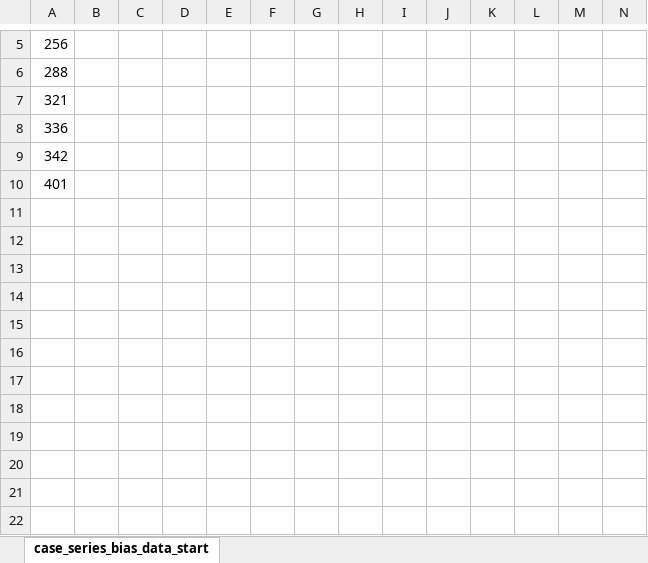
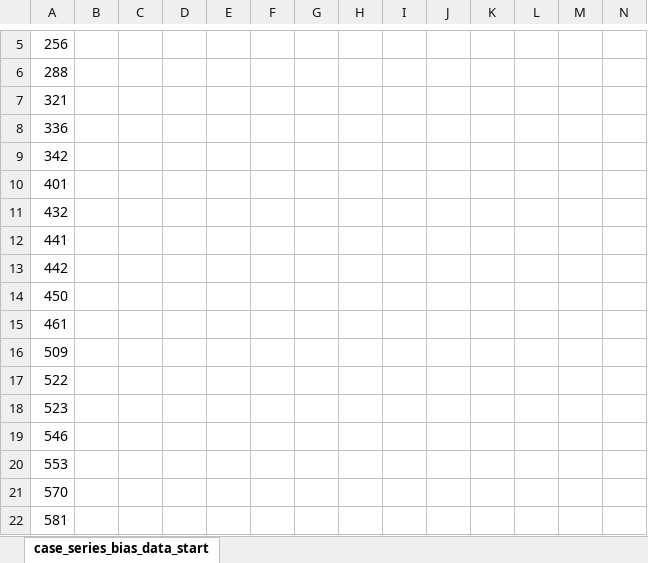
Before and after one commit to jackgedge/iifo_systematic_review, an Excel workbook: input/raw_data/bias_assessment/case_series_bias_data_end.xlsx, sheet case_series_bias_data_start, drawn as a sheet; only a part is shown, gaps mark what is left out; values as stored, in another font and other column widths than the file's, no borders; rows hold the shown columns only; the diff names each change by its address in the sheet, - before the commit and + after, or states it on an @@ line.

```diff
--- a/input/raw_data/bias_assessment/case_series_bias_data_end.xlsx (sheet case_series_bias_data_start)
+++ b/input/raw_data/bias_assessment/case_series_bias_data_end.xlsx (sheet case_series_bias_data_start)
+row 11: 432
+row 12: 441
+row 13: 442
+row 14: 450
+row 15: 461
+row 16: 509
+row 17: 522
+row 18: 523
+row 19: 546
+row 20: 553
+row 21: 570
+row 22: 581
```
Also changed, not shown: input/raw_data/bias_assessment/case_report_bias_data_end.xlsx, input/raw_data/data_extraction/case_report_data_extraction_end.xlsx, 5 other files.
